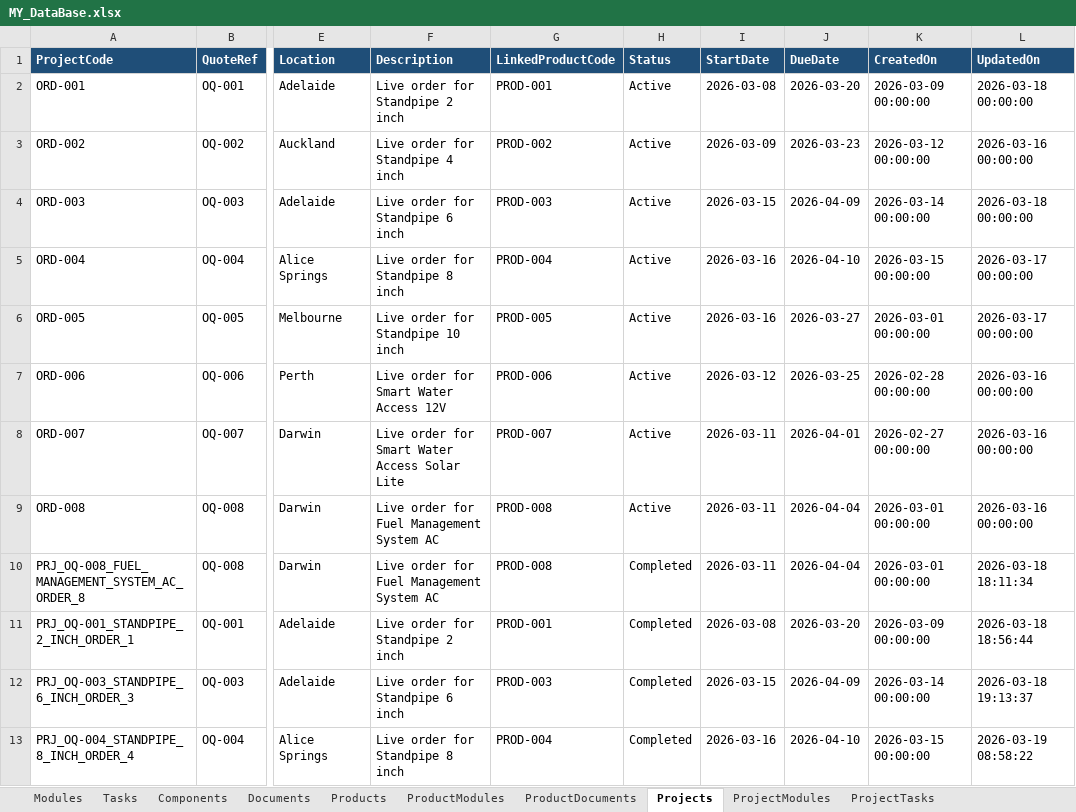
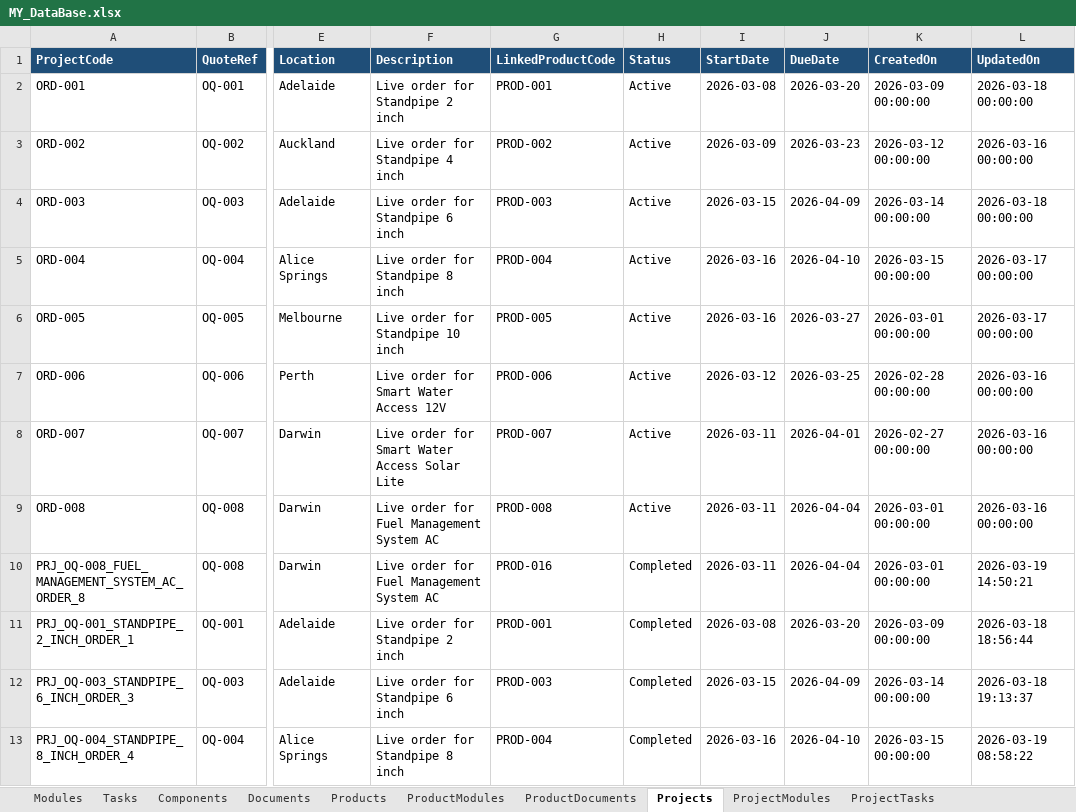
Before and after one commit to ipsachin/ERP-APP, an Excel workbook: workspace/data/MY_DataBase.xlsx, sheet Projects, drawn as a sheet; only a part is shown, gaps mark what is left out; values as stored, in another font and other column widths than the file's, no borders; table styles not drawn; the diff names each change by its address in the sheet, - before the commit and + after, or states it on an @@ line.

```diff
--- a/workspace/data/MY_DataBase.xlsx (sheet Projects)
+++ b/workspace/data/MY_DataBase.xlsx (sheet Projects)
-G10 (LinkedProductCode): PROD-008
+G10 (LinkedProductCode): PROD-016
-L10 (UpdatedOn): 2026-03-18 18:11:34
+L10 (UpdatedOn): 2026-03-19 14:50:21
```
Also changed, not shown: other sheet tabs, 3 other files.
